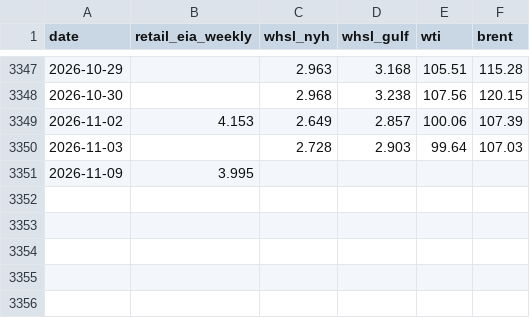
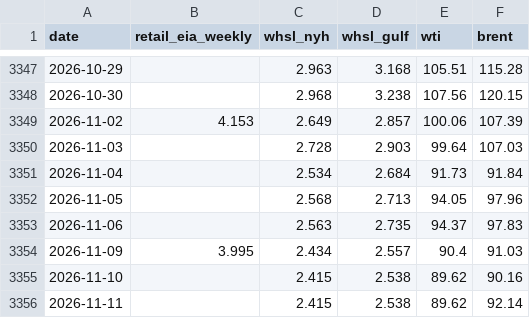
Before and after one commit to OrvilleRockwellJr/aai6640-team5, a CSV file: data/fred.csv, drawn as a sheet; only a part is shown, gaps mark what is left out.

```diff
--- a/data/fred.csv
+++ b/data/fred.csv
@@ -3350,2 +3350,7 @@ date,retail_eia_weekly,whsl_nyh,whsl_gulf,wti,brent
 2026-11-03,,2.728,2.903,99.64,107.03
-2026-11-09,3.995,,,,
+2026-11-04,,2.534,2.684,91.73,91.84
+2026-11-05,,2.568,2.713,94.05,97.96
+2026-11-06,,2.563,2.735,94.37,97.83
+2026-11-09,3.995,2.434,2.557,90.4,91.03
+2026-11-10,,2.415,2.538,89.62,90.16
+2026-11-11,,2.415,2.538,89.62,92.14
```
Also changed, not shown: data/kalshi_markets.csv, data/manual_aaa.csv, 2 other files.
